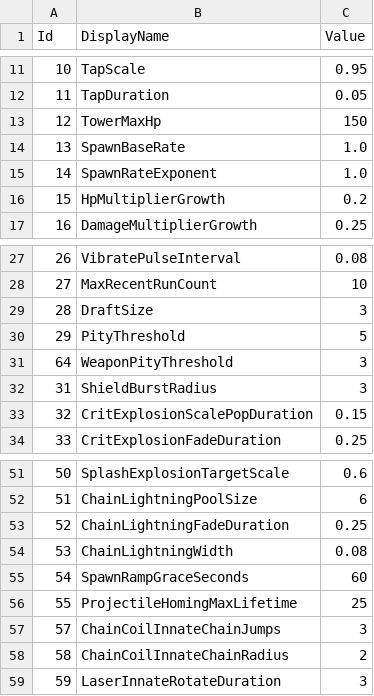
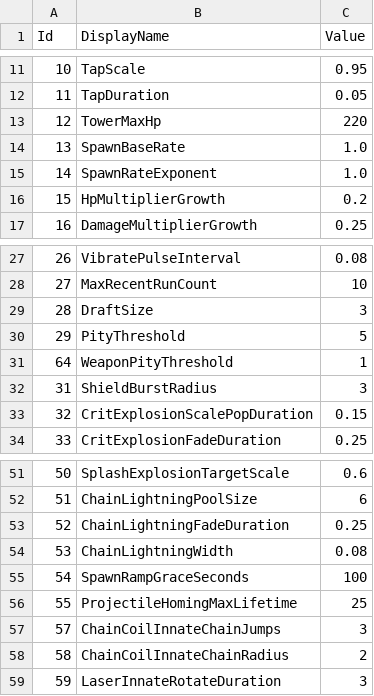
Before and after one commit to purityzero/GeometryDefender, a CSV file: Assets/Resources/Table/GameConfigTable.csv, drawn as a sheet; only a part is shown, gaps mark what is left out.

```diff
--- a/Assets/Resources/Table/GameConfigTable.csv
+++ b/Assets/Resources/Table/GameConfigTable.csv
@@ -12,3 +12,3 @@ Id,DisplayName,Value
 11,TapDuration,0.05
-12,TowerMaxHp,150
+12,TowerMaxHp,220
 13,SpawnBaseRate,1.0
@@ -30,3 +30,3 @@ Id,DisplayName,Value
 29,PityThreshold,5
-64,WeaponPityThreshold,3
+64,WeaponPityThreshold,1
 31,ShieldBurstRadius,3
@@ -54,3 +54,3 @@ Id,DisplayName,Value
 53,ChainLightningWidth,0.08
-54,SpawnRampGraceSeconds,60
+54,SpawnRampGraceSeconds,100
 55,ProjectileHomingMaxLifetime,25
```
Also changed, not shown: Assets/Resources/Table/CardTable.csv, Assets/Resources/Table/DifficultyTable.csv, 20 other files.
